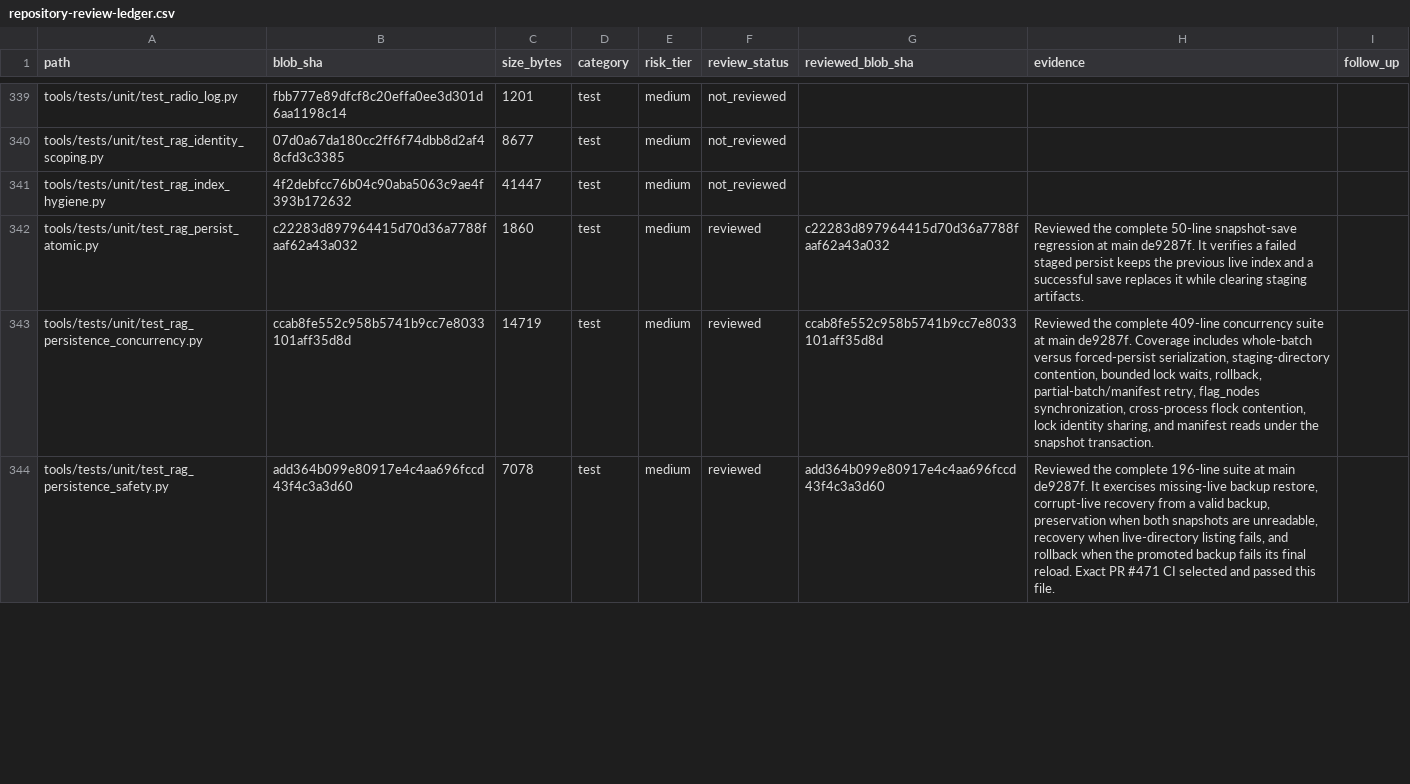
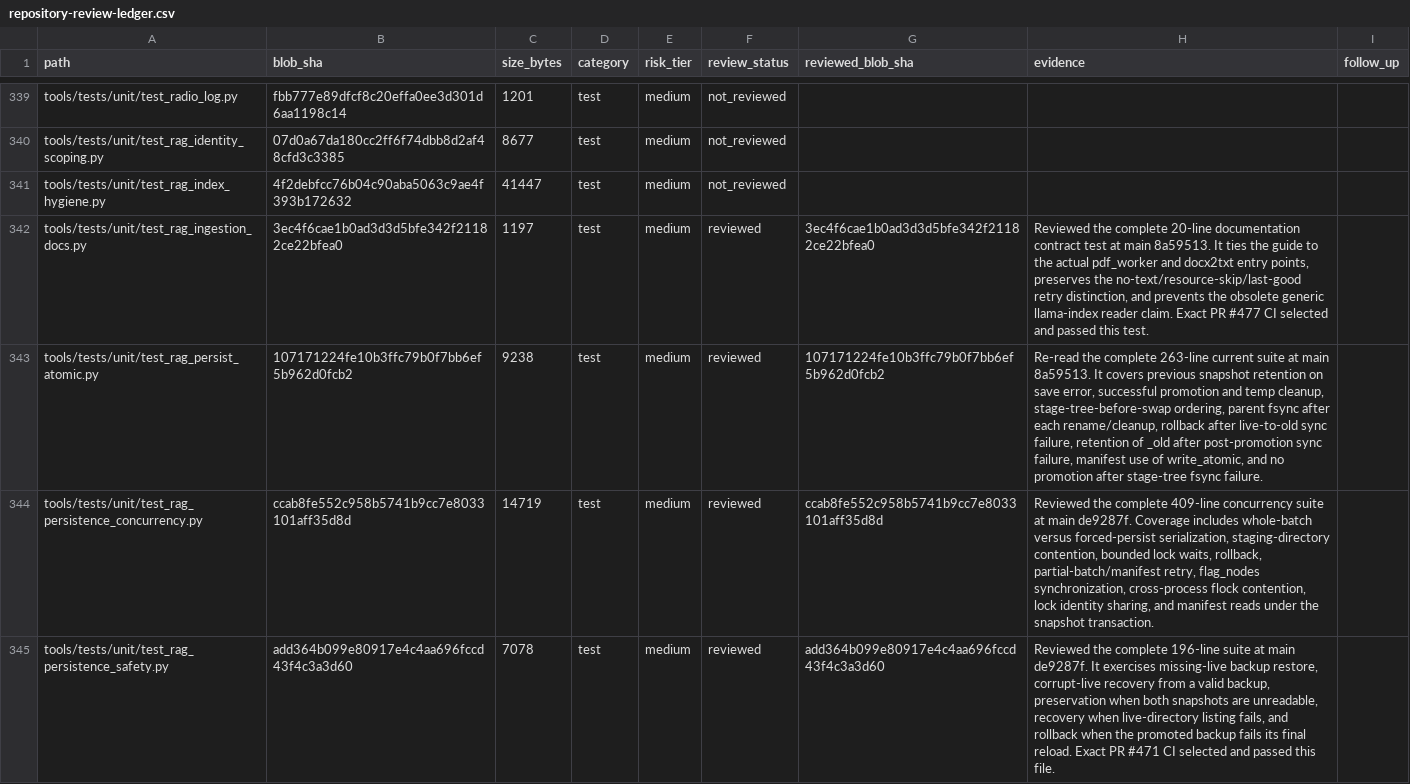
Before and after one commit to Ekco-S64QTN6/Kaiacord, a CSV file: docs/audits/repository-review-ledger.csv, drawn as a sheet; only a part is shown, gaps mark what is left out; the diff covers the shown part only.

Commit message:
[audit] Reconcile review ledger after RAG durability fixes

```diff
--- a/docs/audits/repository-review-ledger.csv
+++ b/docs/audits/repository-review-ledger.csv
@@ -341,3 +341,4 @@ tools/tests/unit/test_rag_identity_scoping.py,07d0a67da180cc2ff6f74dbb8d2af48cfd
 tools/tests/unit/test_rag_index_hygiene.py,4f2debfcc76b04c90aba5063c9ae4f393b172632,41447,test,medium,not_reviewed,,,
-tools/tests/unit/test_rag_persist_atomic.py,c22283d897964415d70d36a7788faaf62a43a032,1860,test,medium,reviewed,c22283d897964415d70d36a7788faaf62a43a032,Reviewed the complete 50-line snapshot-save regression at main de9287f. It verifies a failed staged persist keeps the previous live index and a successful save replaces it while clearing staging artifacts.,
+tools/tests/unit/test_rag_ingestion_docs.py,3ec4f6cae1b0ad3d3d5bfe342f21182ce22bfea0,1197,test,medium,reviewed,3ec4f6cae1b0ad3d3d5bfe342f21182ce22bfea0,"Reviewed the complete 20-line documentation contract test at main 8a59513. It ties the guide to the actual pdf_worker and docx2txt entry points, preserves the no-text/resource-skip/last-good retry distinction, and prevents the obsolete generic llama-index reader claim. Exact PR #477 CI selected and passed this test.",
+tools/tests/unit/test_rag_persist_atomic.py,107171224fe10b3ffc79b0f7bb6ef5b962d0fcb2,9238,test,medium,reviewed,107171224fe10b3ffc79b0f7bb6ef5b962d0fcb2,"Re-read the complete 263-line current suite at main 8a59513. It covers previous snapshot retention on save error, successful promotion and temp cleanup, stage-tree-before-swap ordering, parent fsync after each rename/cleanup, rollback after live-to-old sync failure, retention of _old after post-promotion sync failure, manifest use of write_atomic, and no promotion after stage-tree fsync failure.",
 tools/tests/unit/test_rag_persistence_concurrency.py,ccab8fe552c958b5741b9cc7e8033101aff35d8d,14719,test,medium,reviewed,ccab8fe552c958b5741b9cc7e8033101aff35d8d,"Reviewed the complete 409-line concurrency suite at main de9287f. Coverage includes whole-batch versus forced-persist serialization, staging-directory contention, bounded lock waits, rollback, partial-batch/manifest retry, flag_nodes synchronization, cross-process flock contention, lock identity sharing, and manifest reads under the snapshot transaction.",
```
Also changed, not shown: 30 edited cells elsewhere in this file.
